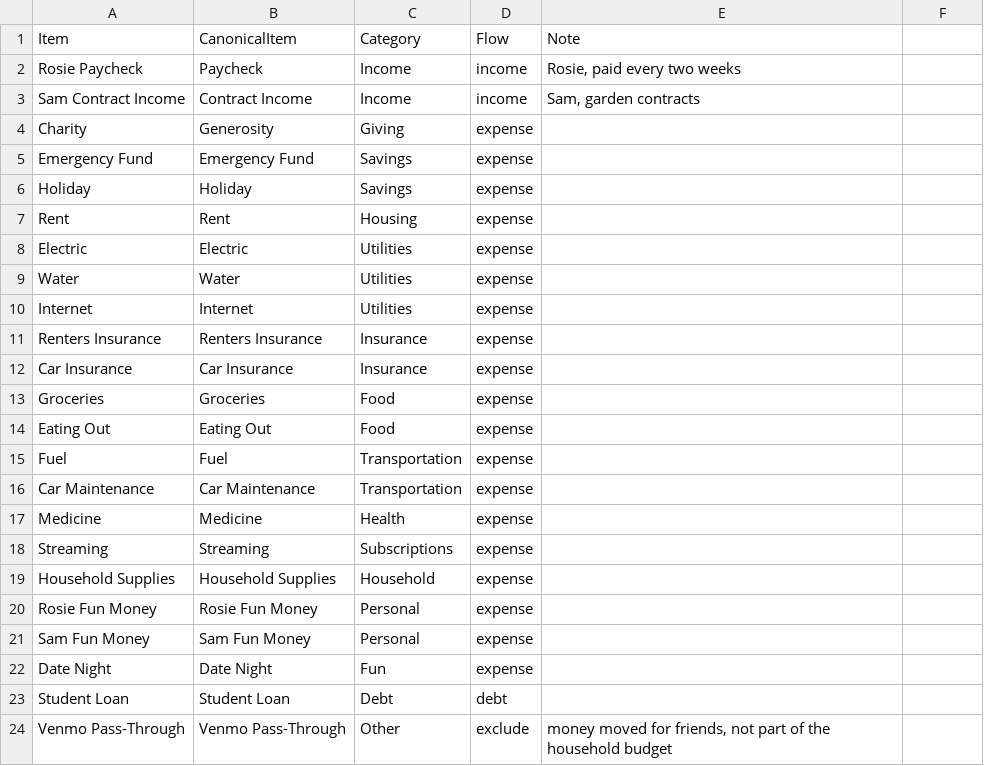
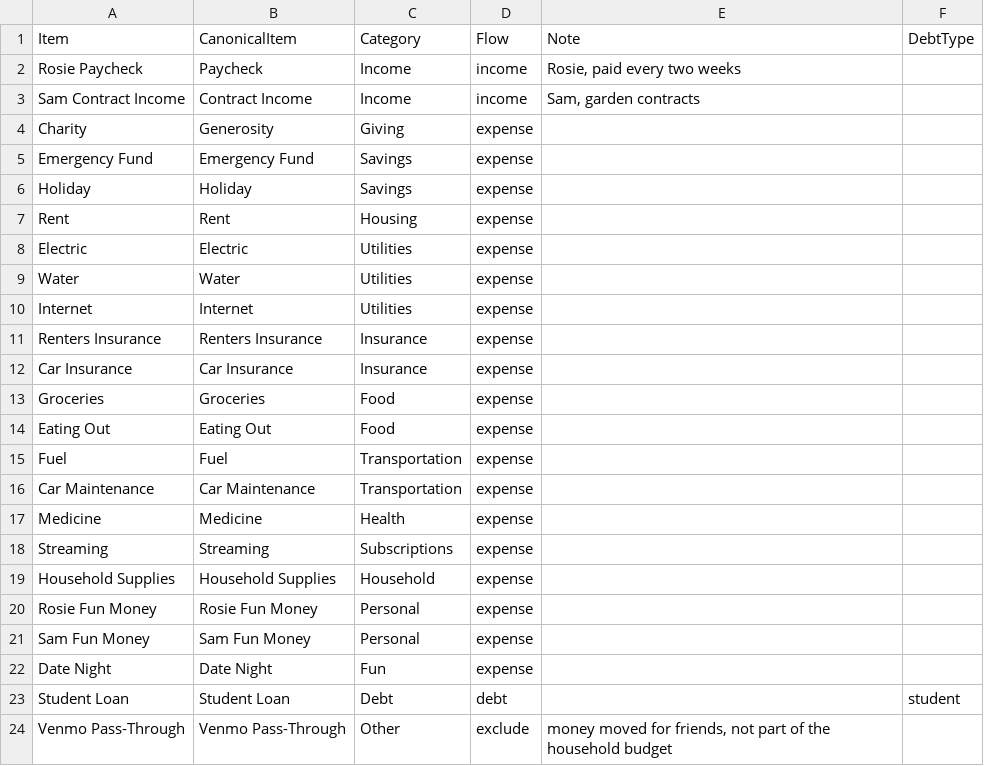
Before and after one commit to JKBeeman92/household-ledger, a CSV file: examples/sample-household/item_mapping.csv, drawn as a sheet; the diff names each change by its address in the sheet, - before the commit and + after, or states it on an @@ line.

```diff
--- a/examples/sample-household/item_mapping.csv
+++ b/examples/sample-household/item_mapping.csv
-F1: (empty)
+F1: DebtType
-F23 (DebtType): (empty)
+F23 (DebtType): student
```
Also changed, not shown: 18 other files.
